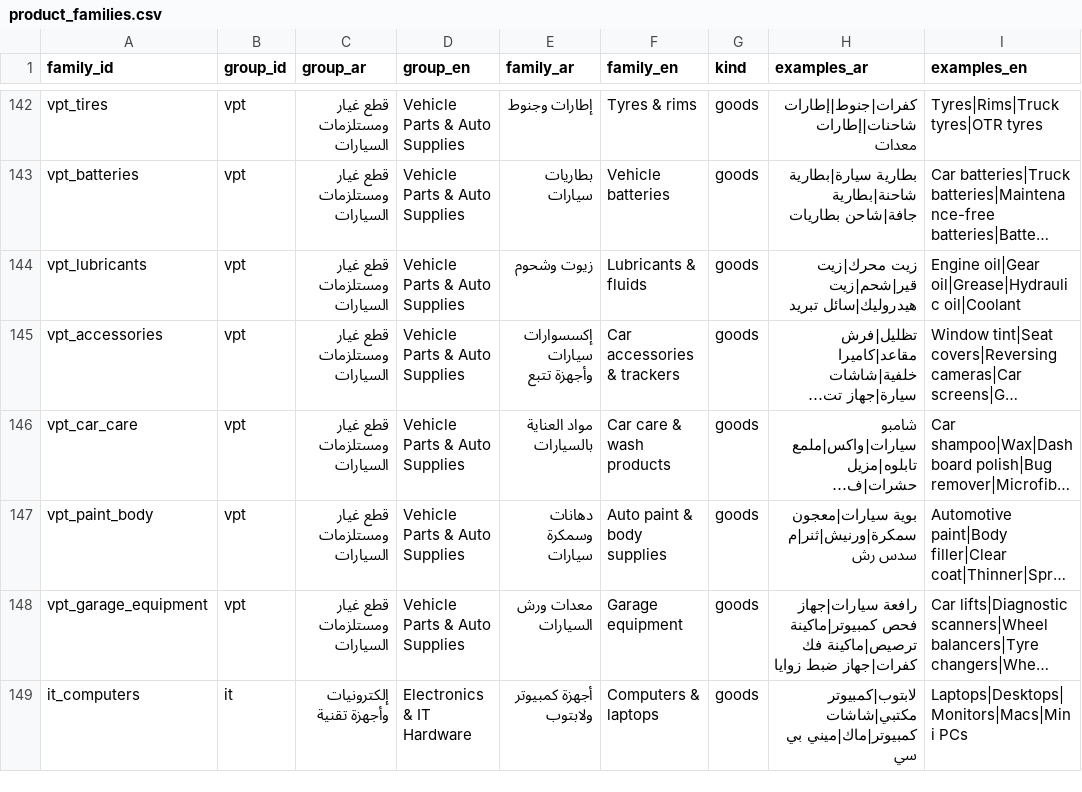
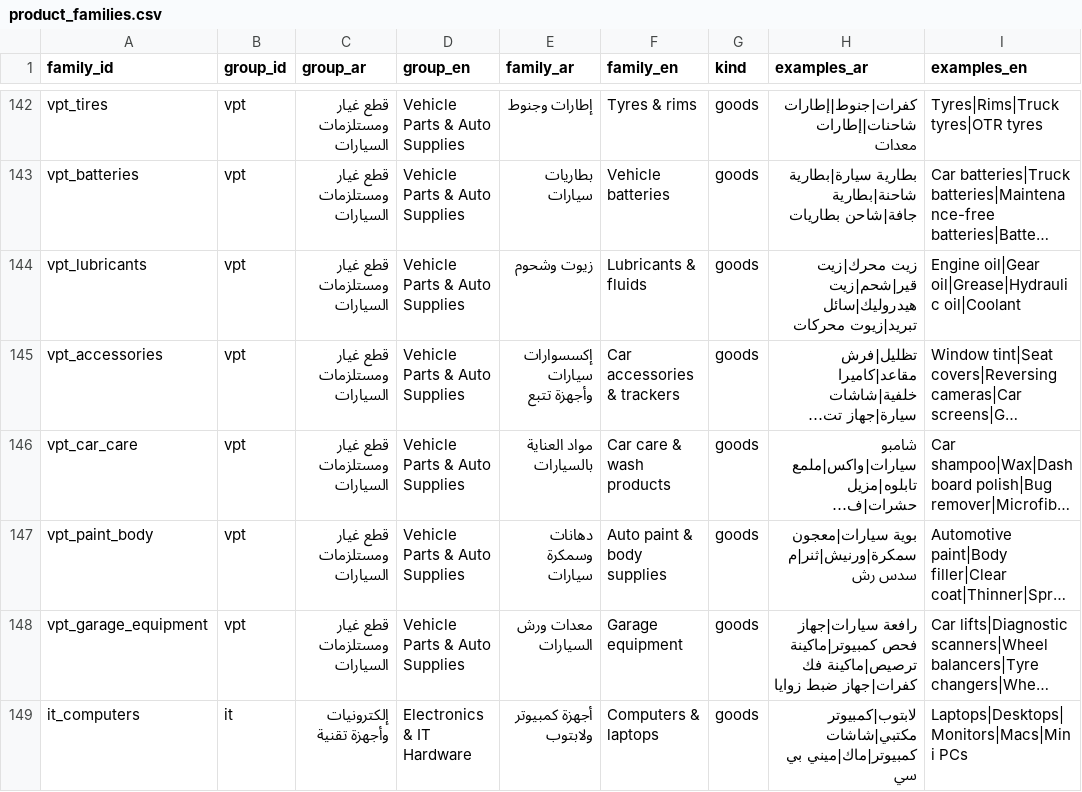
Before and after one commit to farq-tech/FARQ-B2B, a CSV file: docs/qa/targeting/taxonomy/product_families.csv, drawn as a sheet; only a part is shown, gaps mark what is left out; long unchanged cells end in …; the diff names each change by its address in the sheet, - before the commit and + after, or states it on an @@ line.

```diff
--- a/docs/qa/targeting/taxonomy/product_families.csv
+++ b/docs/qa/targeting/taxonomy/product_families.csv
-H144 (examples_ar): …قير|شحم|زيت هيدروليك|سائل تبريد
+H144 (examples_ar): …قير|شحم|زيت هيدروليك|سائل تبريد|زيوت محركات
```
Also changed, not shown: 2 other files.
